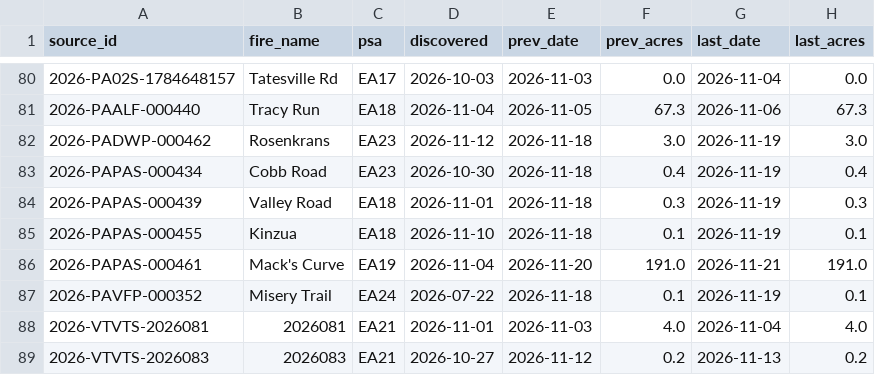
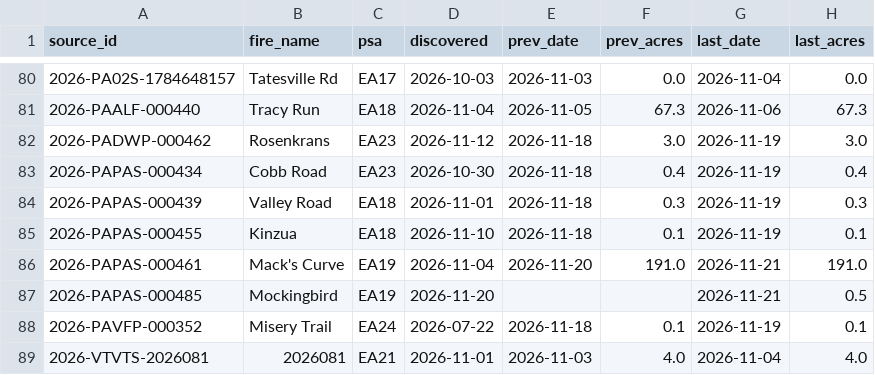
Before and after one commit to SWCCFireWx/fire-7day-national, a CSV file: data/EA/fire_tracking.csv, drawn as a sheet; only a part is shown, gaps mark what is left out; the shorter side is filled out with more unchanged rows; the diff names each change by its address in the sheet, - before the commit and + after, or states it on an @@ line.

```diff
--- a/data/EA/fire_tracking.csv
+++ b/data/EA/fire_tracking.csv
+row 87: 2026-PAPAS-000485 | Mockingbird | EA19 | 2026-11-20 |  |  | 2026-11-21 | 0.5
```
Also changed, not shown: data/EA/starts.csv.
